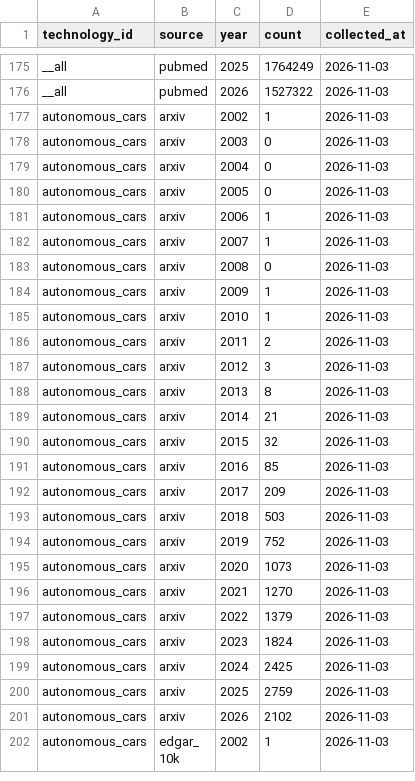
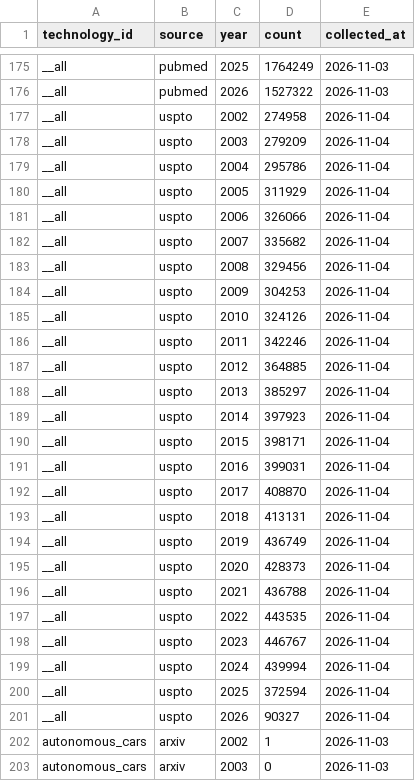
Before and after one commit to Kleb28/money-brain, a CSV file: data/counts.csv, drawn as a sheet; only a part is shown, gaps mark what is left out; the shorter side is filled out with more unchanged rows.

Commit message:
data: weekly collection 2026-11-04

```diff
--- a/data/counts.csv
+++ b/data/counts.csv
@@ -176,2 +176,27 @@ __all,pubmed,2025,1764249,2026-11-03
 __all,pubmed,2026,1527322,2026-11-03
+__all,uspto,2002,274958,2026-11-04
+__all,uspto,2003,279209,2026-11-04
+__all,uspto,2004,295786,2026-11-04
+__all,uspto,2005,311929,2026-11-04
+__all,uspto,2006,326066,2026-11-04
+__all,uspto,2007,335682,2026-11-04
+__all,uspto,2008,329456,2026-11-04
+__all,uspto,2009,304253,2026-11-04
+__all,uspto,2010,324126,2026-11-04
+__all,uspto,2011,342246,2026-11-04
+__all,uspto,2012,364885,2026-11-04
+__all,uspto,2013,385297,2026-11-04
+__all,uspto,2014,397923,2026-11-04
+__all,uspto,2015,398171,2026-11-04
+__all,uspto,2016,399031,2026-11-04
+__all,uspto,2017,408870,2026-11-04
+__all,uspto,2018,413131,2026-11-04
+__all,uspto,2019,436749,2026-11-04
+__all,uspto,2020,428373,2026-11-04
+__all,uspto,2021,436788,2026-11-04
+__all,uspto,2022,443535,2026-11-04
+__all,uspto,2023,446767,2026-11-04
+__all,uspto,2024,439994,2026-11-04
+__all,uspto,2025,372594,2026-11-04
+__all,uspto,2026,90327,2026-11-04
 autonomous_cars,arxiv,2002,1,2026-11-03
```
Also changed, not shown: 1 other file.
